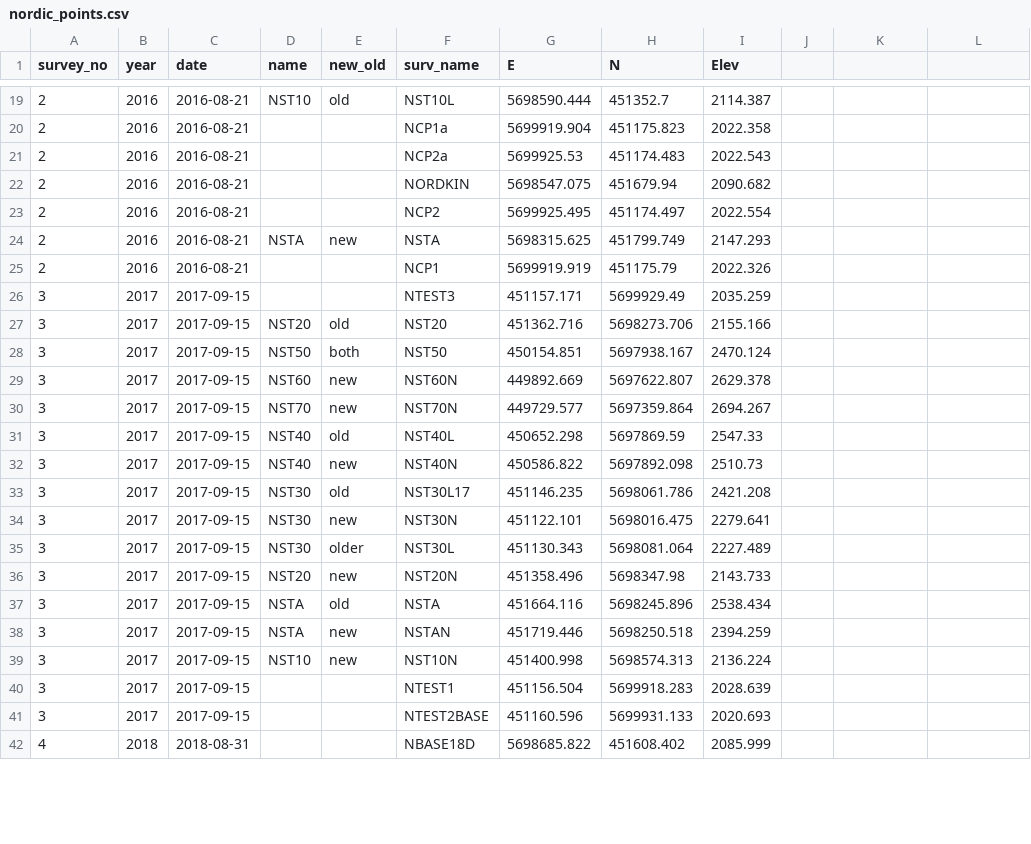
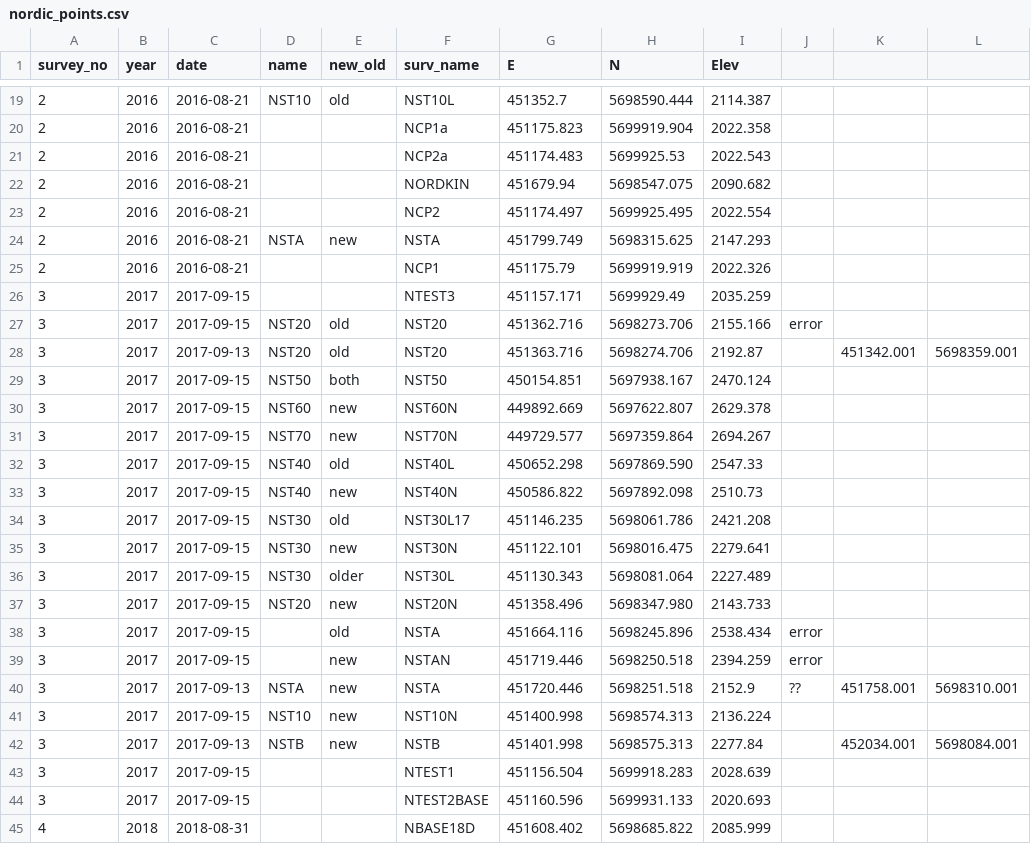
Before and after one commit to bpelto/ice_dynamics, a CSV file: nordic_points.csv, drawn as a sheet; only a part is shown, gaps mark what is left out; the diff covers the shown part only.

```diff
--- a/nordic_points.csv
+++ b/nordic_points.csv
@@ -19,7 +19,7 @@ survey_no,year,date,name,new_old,surv_name,E,N,Elev
-2,2016,2016-08-21,NST10,old,NST10L,5698590.444,451352.7,2114.387
-2,2016,2016-08-21,,,NCP1a,5699919.904,451175.823,2022.358
-2,2016,2016-08-21,,,NCP2a,5699925.53,451174.483,2022.543
-2,2016,2016-08-21,,,NORDKIN,5698547.075,451679.94,2090.682
-2,2016,2016-08-21,,,NCP2,5699925.495,451174.497,2022.554
-2,2016,2016-08-21,NSTA,new,NSTA,5698315.625,451799.749,2147.293
-2,2016,2016-08-21,,,NCP1,5699919.919,451175.79,2022.326
+2,2016,2016-08-21,NST10,old,NST10L,451352.7,5698590.444,2114.387,,,
+2,2016,2016-08-21,,,NCP1a,451175.823,5699919.904,2022.358,,,
+2,2016,2016-08-21,,,NCP2a,451174.483,5699925.53,2022.543,,,
+2,2016,2016-08-21,,,NORDKIN,451679.94,5698547.075,2090.682,,,
+2,2016,2016-08-21,,,NCP2,451174.497,5699925.495,2022.554,,,
+2,2016,2016-08-21,NSTA,new,NSTA,451799.749,5698315.625,2147.293,,,
+2,2016,2016-08-21,,,NCP1,451175.79,5699919.919,2022.326,,,
@@ -27 +27,2 @@ survey_no,year,date,name,new_old,surv_name,E,N,Elev
-3,2017,2017-09-15,NST20,old,NST20,451362.716,5698273.706,2155.166
+3,2017,2017-09-15,NST20,old,NST20,451362.716,5698273.706,2155.166,error,,
+3,2017,2017-09-13,NST20,old,NST20,451363.716,5698274.706,2192.87,,451342.001,5698359.001
@@ -31 +32 @@ survey_no,year,date,name,new_old,surv_name,E,N,Elev
-3,2017,2017-09-15,NST40,old,NST40L,450652.298,5697869.59,2547.33
+3,2017,2017-09-15,NST40,old,NST40L,450652.298,5697869.590,2547.33,,,
@@ -36,3 +37,4 @@ survey_no,year,date,name,new_old,surv_name,E,N,Elev
-3,2017,2017-09-15,NST20,new,NST20N,451358.496,5698347.98,2143.733
-3,2017,2017-09-15,NSTA,old,NSTA,451664.116,5698245.896,2538.434
-3,2017,2017-09-15,NSTA,new,NSTAN,451719.446,5698250.518,2394.259
+3,2017,2017-09-15,NST20,new,NST20N,451358.496,5698347.980,2143.733,,,
+3,2017,2017-09-15,,old,NSTA,451664.116,5698245.896,2538.434,error,,
+3,2017,2017-09-15,,new,NSTAN,451719.446,5698250.518,2394.259,error,,
+3,2017,2017-09-13,NSTA,new,NSTA,451720.446,5698251.518,2152.9,??,451758.001,5698310.001
@@ -39,0 +42 @@ survey_no,year,date,name,new_old,surv_name,E,N,Elev
+3,2017,2017-09-13,NSTB,new,NSTB,451401.998,5698575.313,2277.84,,452034.001,5698084.001
@@ -42 +45 @@ survey_no,year,date,name,new_old,surv_name,E,N,Elev
-4,2018,2018-08-31,,,NBASE18D,5698685.822,451608.402,2085.999
+4,2018,2018-08-31,,,NBASE18D,451608.402,5698685.822,2085.999,,,
```
Also changed, not shown: 58 edited cells elsewhere in this file, 1 other file.
